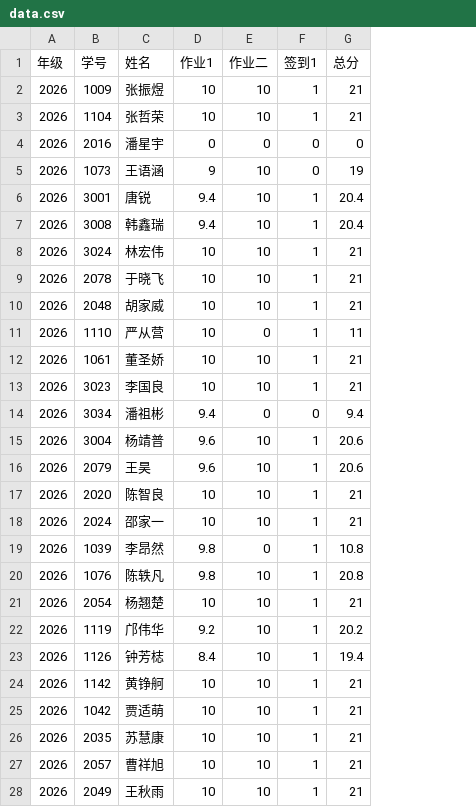
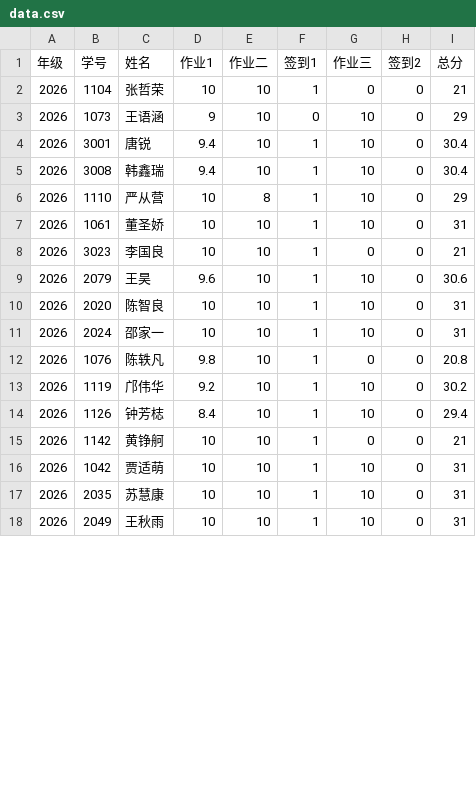
Before and after one commit to bjzgcai/ZGCA26SEQF, a CSV file: data.csv, drawn as a sheet; only a part is shown; removed rows and columns are numbered as before the commit, all else as after; the diff covers the shown part only; the diff names each change by its address in the sheet, - before the commit and + after, or states it on an @@ line.

```diff
--- a/data.csv
+++ b/data.csv
+column G (作业三), rows 2-18: 0 | 10 | 10 | 10 | 10 | 10 | 0 | 10 | 10 | 10 | 0 | 10 | 10 | 0 | 10 | 10 | 10
+column H (签到2), rows 2-18: all 0
-row 2: 2026 | 1009 | 张振煜 | 10 | 10 | 1 | 21
-row 4: 2026 | 2016 | 潘星宇 | 0 | 0 | 0 | 0
-I3 (总分): 19
+I3 (总分): 29
-I4:I5 (总分): 20.4
+I4:I5 (总分): 30.4
-row 8: 2026 | 3024 | 林宏伟 | 10 | 10 | 1 | 21
-row 9: 2026 | 2078 | 于晓飞 | 10 | 10 | 1 | 21
-row 10: 2026 | 2048 | 胡家威 | 10 | 10 | 1 | 21
-E6 (作业二): 0
+E6 (作业二): 8
-I6 (总分): 11
+I6 (总分): 29
-I7 (总分): 21
+I7 (总分): 31
-row 14: 2026 | 3034 | 潘祖彬 | 9.4 | 0 | 0 | 9.4
-row 15: 2026 | 3004 | 杨靖普 | 9.6 | 10 | 1 | 20.6
-I9 (总分): 20.6
+I9 (总分): 30.6
-I10:I11 (总分): 21
+I10:I11 (总分): 31
-row 19: 2026 | 1039 | 李昂然 | 9.8 | 0 | 1 | 10.8
-row 21: 2026 | 2054 | 杨翘楚 | 10 | 10 | 1 | 21
-I13 (总分): 20.2
+I13 (总分): 30.2
-I14 (总分): 19.4
+I14 (总分): 29.4
-I16:I17 (总分): 21
+I16:I17 (总分): 31
-row 27: 2026 | 2057 | 曹祥旭 | 10 | 10 | 1 | 21
-I18 (总分): 21
+I18 (总分): 31
```
Also changed, not shown: 7 added rows, 3 removed rows and 8 edited cells elsewhere in this file.
